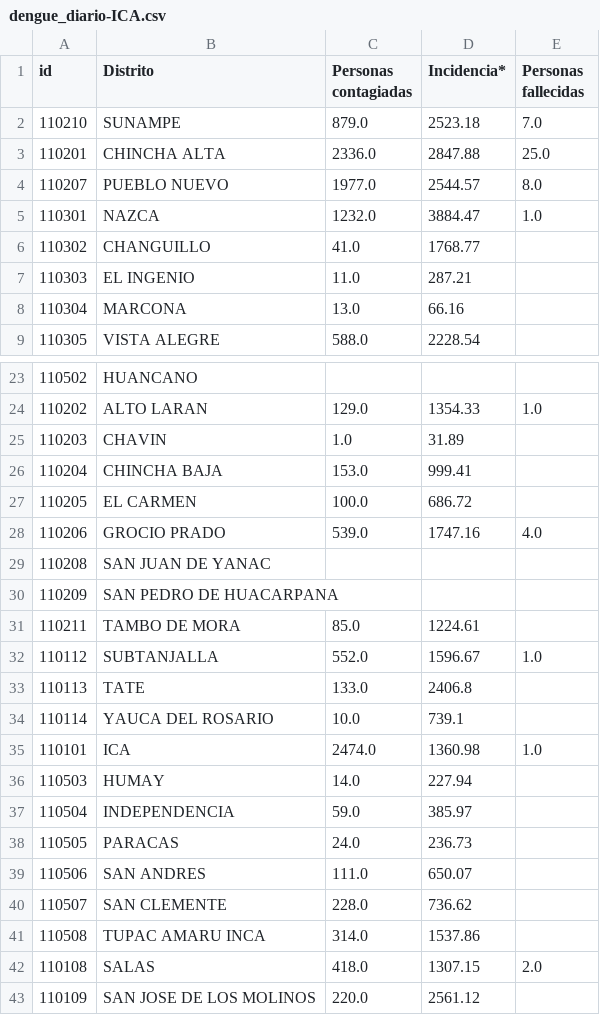
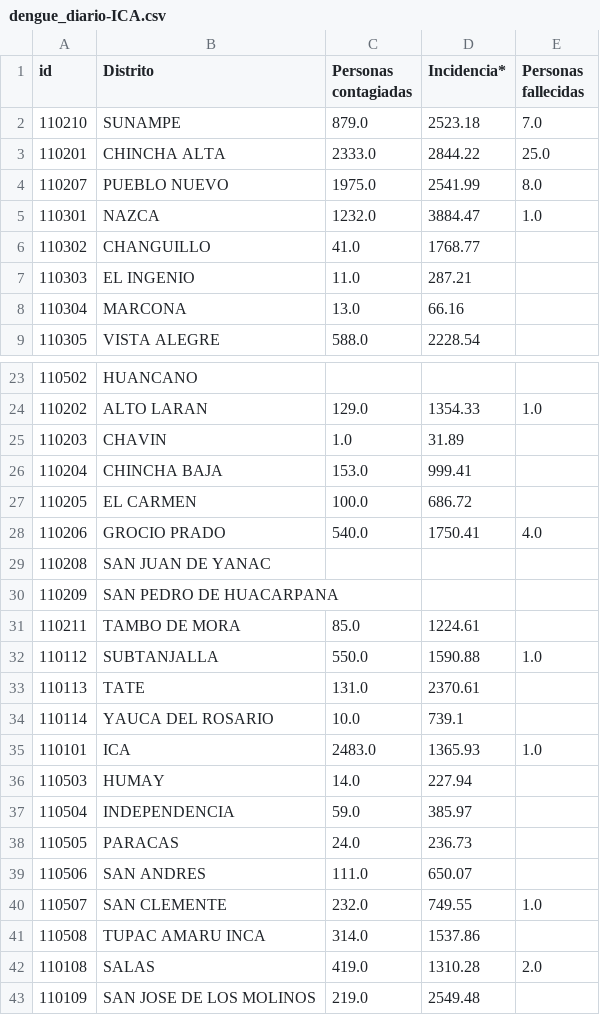
Before and after one commit to jlhuacles/dengue-final, a CSV file: dengue_diario-ICA.csv, drawn as a sheet; only a part is shown, gaps mark what is left out; the diff covers the shown part only.

```diff
--- a/dengue_diario-ICA.csv
+++ b/dengue_diario-ICA.csv
@@ -2,4 +2,4 @@ id,Distrito,Personas contagiadas,Incidencia*,Personas fallecidas
 110210,SUNAMPE,879.0,2523.18,7.0
-110201,CHINCHA ALTA,2336.0,2847.88,25.0
-110207,PUEBLO NUEVO,1977.0,2544.57,8.0
+110201,CHINCHA ALTA,2333.0,2844.22,25.0
+110207,PUEBLO NUEVO,1975.0,2541.99,8.0
 110301,NAZCA,1232.0,3884.47,1.0
@@ -27,3 +27,3 @@ id,Distrito,Personas contagiadas,Incidencia*,Personas fallecidas
 110205,EL CARMEN,100.0,686.72,
-110206,GROCIO PRADO,539.0,1747.16,4.0
+110206,GROCIO PRADO,540.0,1750.41,4.0
 110208,SAN JUAN DE YANAC,,,
@@ -31,6 +31,6 @@ id,Distrito,Personas contagiadas,Incidencia*,Personas fallecidas
 110211,TAMBO DE MORA,85.0,1224.61,
-110112,SUBTANJALLA,552.0,1596.67,1.0
-110113,TATE,133.0,2406.8,
+110112,SUBTANJALLA,550.0,1590.88,1.0
+110113,TATE,131.0,2370.61,
 110114,YAUCA DEL ROSARIO,10.0,739.1,
-110101,ICA,2474.0,1360.98,1.0
+110101,ICA,2483.0,1365.93,1.0
 110503,HUMAY,14.0,227.94,
@@ -39,5 +39,5 @@ id,Distrito,Personas contagiadas,Incidencia*,Personas fallecidas
 110506,SAN ANDRES,111.0,650.07,
-110507,SAN CLEMENTE,228.0,736.62,
+110507,SAN CLEMENTE,232.0,749.55,1.0
 110508,TUPAC AMARU INCA,314.0,1537.86,
-110108,SALAS,418.0,1307.15,2.0
-110109,SAN JOSE DE LOS MOLINOS,220.0,2561.12,
+110108,SALAS,419.0,1310.28,2.0
+110109,SAN JOSE DE LOS MOLINOS,219.0,2549.48,
```
Also changed, not shown: 14 edited cells elsewhere in this file, dengue_diario-LIMA.csv, dengue_diario-LORETO.csv, 2 other files.
